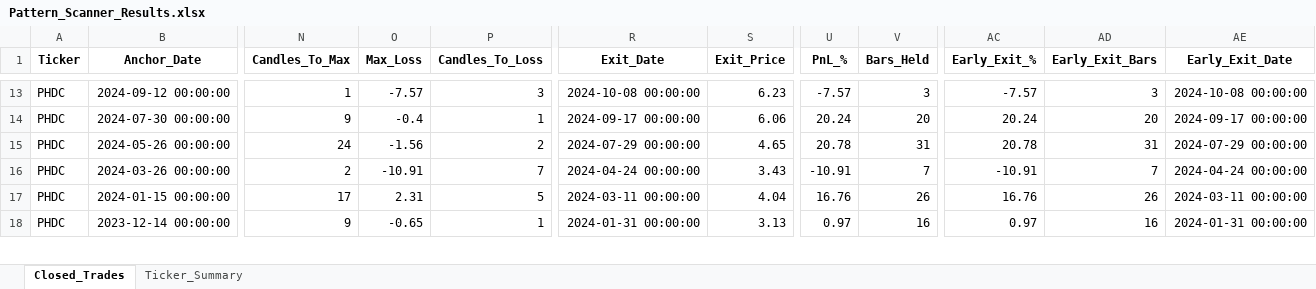
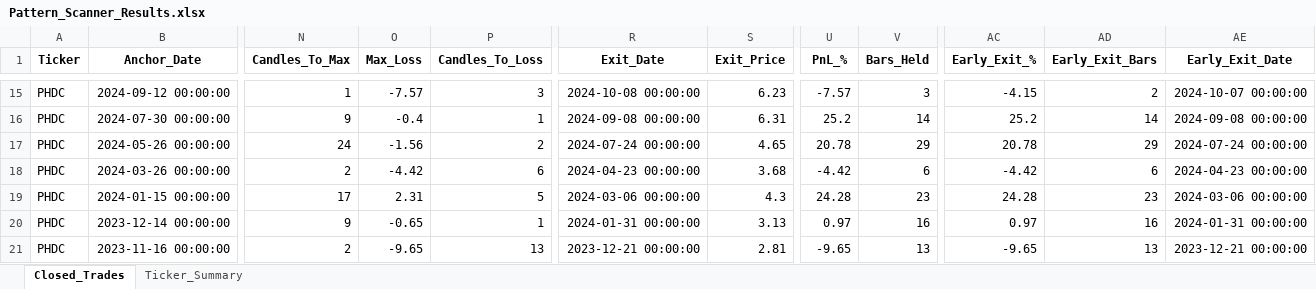
Before and after one commit to vancedmazen-art/stock_dashboard, an Excel workbook: Pattern_Scanner_Results.xlsx, sheet Closed_Trades, drawn as a sheet; only a part is shown, gaps mark what is left out; values as stored, in another font and other column widths than the file's, no borders; addresses are those after the commit; rows hold the shown columns only; the diff covers the shown part only; the diff names each change by its address in the sheet, - before the commit and + after, or states it on an @@ line.

```diff
--- a/Pattern_Scanner_Results.xlsx (sheet Closed_Trades)
+++ b/Pattern_Scanner_Results.xlsx (sheet Closed_Trades)
-AC15 (Early_Exit_%): -7.57
+AC15 (Early_Exit_%): -4.15
-AD15 (Early_Exit_Bars): 3
+AD15 (Early_Exit_Bars): 2
-AE15 (Early_Exit_Date): 2024-10-08 00:00:00
+AE15 (Early_Exit_Date): 2024-10-07 00:00:00
-R16 (Exit_Date): 2024-09-17 00:00:00
+R16 (Exit_Date): 2024-09-08 00:00:00
-S16 (Exit_Price): 6.06
+S16 (Exit_Price): 6.31
-U16 (PnL_%): 20.24
+U16 (PnL_%): 25.2
-V16 (Bars_Held): 20
+V16 (Bars_Held): 14
-AC16 (Early_Exit_%): 20.24
+AC16 (Early_Exit_%): 25.2
-AD16 (Early_Exit_Bars): 20
+AD16 (Early_Exit_Bars): 14
-AE16 (Early_Exit_Date): 2024-09-17 00:00:00
+AE16 (Early_Exit_Date): 2024-09-08 00:00:00
-R17 (Exit_Date): 2024-07-29 00:00:00
+R17 (Exit_Date): 2024-07-24 00:00:00
-V17 (Bars_Held): 31
+V17 (Bars_Held): 29
-AD17 (Early_Exit_Bars): 31
+AD17 (Early_Exit_Bars): 29
-AE17 (Early_Exit_Date): 2024-07-29 00:00:00
+AE17 (Early_Exit_Date): 2024-07-24 00:00:00
-O18 (Max_Loss): -10.91
+O18 (Max_Loss): -4.42
-P18 (Candles_To_Loss): 7
+P18 (Candles_To_Loss): 6
-R18 (Exit_Date): 2024-04-24 00:00:00
+R18 (Exit_Date): 2024-04-23 00:00:00
-S18 (Exit_Price): 3.43
+S18 (Exit_Price): 3.68
-U18 (PnL_%): -10.91
+U18 (PnL_%): -4.42
-V18 (Bars_Held): 7
+V18 (Bars_Held): 6
-AC18 (Early_Exit_%): -10.91
+AC18 (Early_Exit_%): -4.42
-AD18 (Early_Exit_Bars): 7
+AD18 (Early_Exit_Bars): 6
-AE18 (Early_Exit_Date): 2024-04-24 00:00:00
+AE18 (Early_Exit_Date): 2024-04-23 00:00:00
-R19 (Exit_Date): 2024-03-11 00:00:00
+R19 (Exit_Date): 2024-03-06 00:00:00
-S19 (Exit_Price): 4.04
+S19 (Exit_Price): 4.3
-U19 (PnL_%): 16.76
+U19 (PnL_%): 24.28
-V19 (Bars_Held): 26
+V19 (Bars_Held): 23
-AC19 (Early_Exit_%): 16.76
+AC19 (Early_Exit_%): 24.28
-AD19 (Early_Exit_Bars): 26
+AD19 (Early_Exit_Bars): 23
-AE19 (Early_Exit_Date): 2024-03-11 00:00:00
+AE19 (Early_Exit_Date): 2024-03-06 00:00:00
+row 21: PHDC | 2023-11-16 00:00:00 | 2 | -9.65 | 13 | 2023-12-21 00:00:00 | 2.81 | -9.65 | 13 | -9.65 | 13 | 2023-12-21 00:00:00
```
Also changed, not shown: 8 added rows, 2 removed rows and 211 edited cells elsewhere in this sheet, sheet Ticker_Summary.
